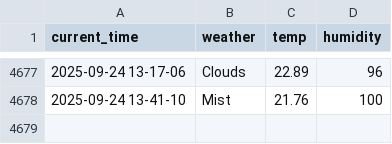
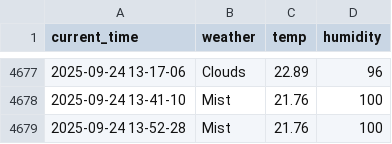
Before and after one commit to yakgwa/seoul_weather_5_m, a CSV file: seoul_weather.csv, drawn as a sheet; only a part is shown, gaps mark what is left out; the diff names each change by its address in the sheet, - before the commit and + after, or states it on an @@ line.

```diff
--- a/seoul_weather.csv
+++ b/seoul_weather.csv
+row 4679: 2025-09-24 13-52-28 | Mist | 21.76 | 100
```
